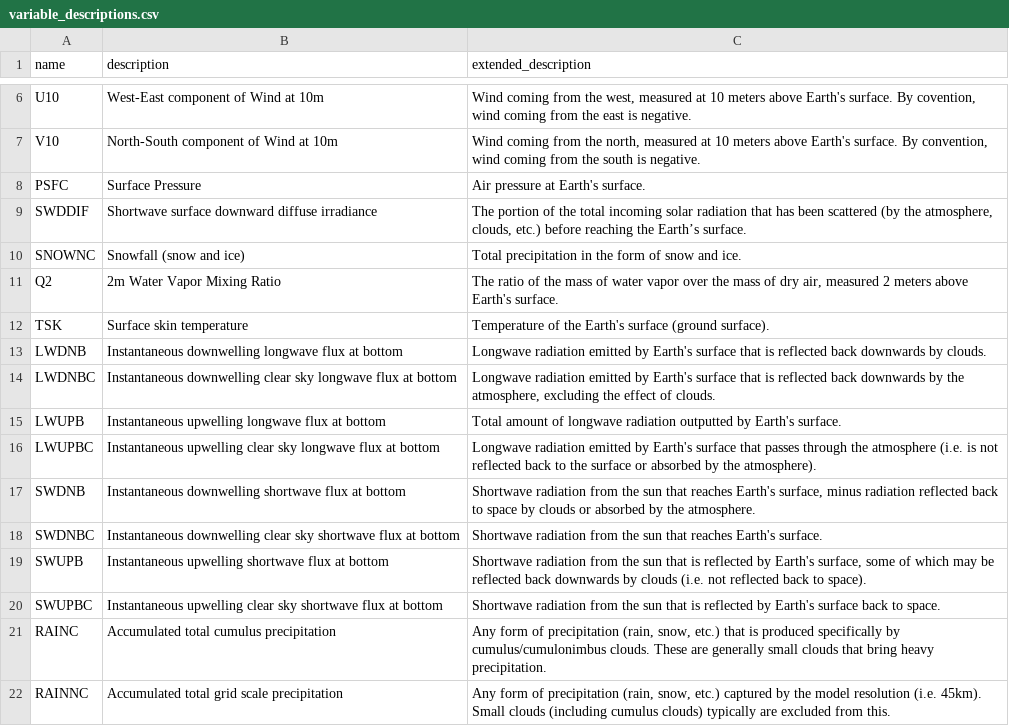
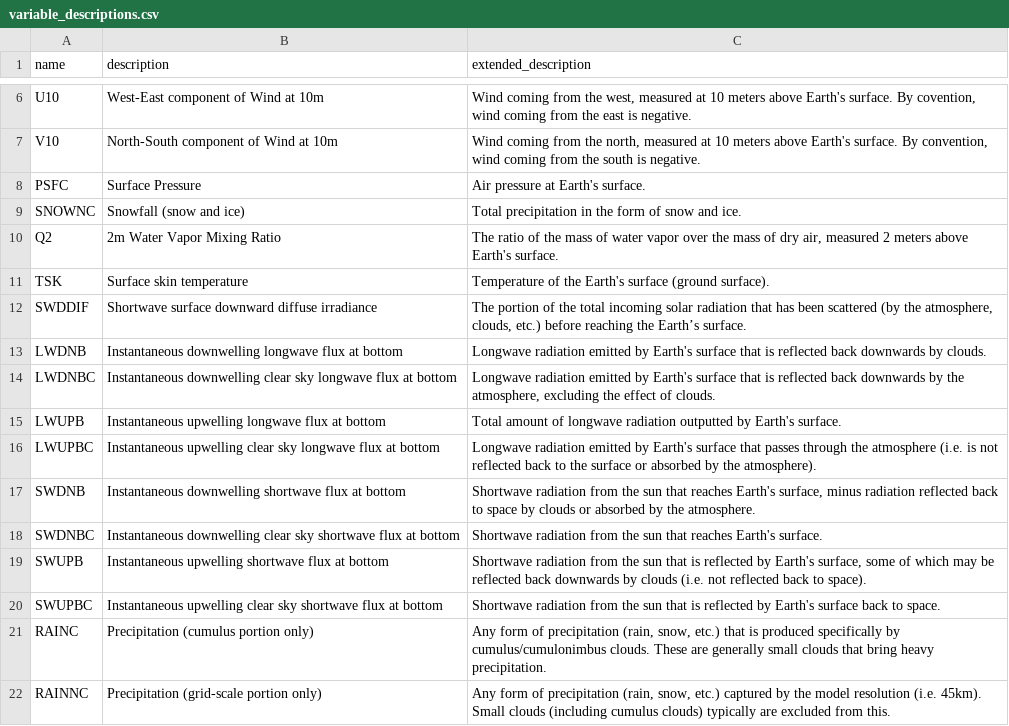
Before and after one commit to cal-adapt/climakitae, a CSV file: climakitae/data/variable_descriptions.csv, drawn as a sheet; only a part is shown, gaps mark what is left out.

Commit message:
Modifying cumulus and grid scale precip descriptions based on Naomi's suggestions

```diff
--- a/climakitae/data/variable_descriptions.csv
+++ b/climakitae/data/variable_descriptions.csv
@@ -8,3 +8,2 @@ V10,North-South component of Wind at 10m,"Wind coming from the north, measured a
 PSFC,Surface Pressure,Air pressure at Earth's surface.
-SWDDIF,Shortwave surface downward diffuse irradiance,"The portion of the total incoming solar radiation that has been scattered (by the atmosphere, clouds, etc.) before reaching the Earth’s surface."
 SNOWNC,Snowfall (snow and ice),Total precipitation in the form of snow and ice.
@@ -12,2 +11,3 @@ Q2,2m Water Vapor Mixing Ratio,"The ratio of the mass of water vapor over the ma
 TSK,Surface skin temperature,Temperature of the Earth's surface (ground surface).
+SWDDIF,Shortwave surface downward diffuse irradiance,"The portion of the total incoming solar radiation that has been scattered (by the atmosphere, clouds, etc.) before reaching the Earth’s surface."
 LWDNB,Instantaneous downwelling longwave flux at bottom,Longwave radiation emitted by Earth's surface that is reflected back downwards by clouds.
@@ -20,3 +20,3 @@ SWUPB,Instantaneous upwelling shortwave flux at bottom,"Shortwave radiation from
 SWUPBC,Instantaneous upwelling clear sky shortwave flux at bottom,Shortwave radiation from the sun that is reflected by Earth's surface back to space.
-RAINC,Accumulated total cumulus precipitation,"Any form of precipitation (rain, snow, etc.) that is produced specifically by cumulus/cumulonimbus clouds. These are generally small clouds that bring heavy precipitation."
-RAINNC,Accumulated total grid scale precipitation,"Any form of precipitation (rain, snow, etc.) captured by the model resolution (i.e. 45km). Small clouds (including cumulus clouds) typically are excluded from this."
+RAINC,Precipitation (cumulus portion only),"Any form of precipitation (rain, snow, etc.) that is produced specifically by cumulus/cumulonimbus clouds. These are generally small clouds that bring heavy precipitation."
+RAINNC,Precipitation (grid-scale portion only),"Any form of precipitation (rain, snow, etc.) captured by the model resolution (i.e. 45km). Small clouds (including cumulus clouds) typically are excluded from this."
```
Also changed, not shown: 1 other file.
